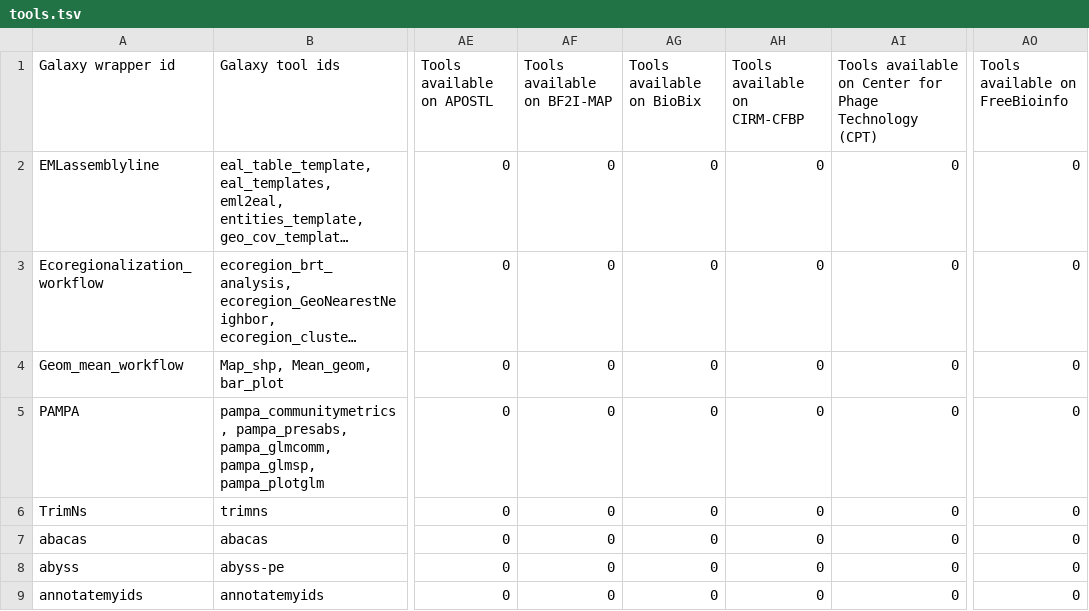
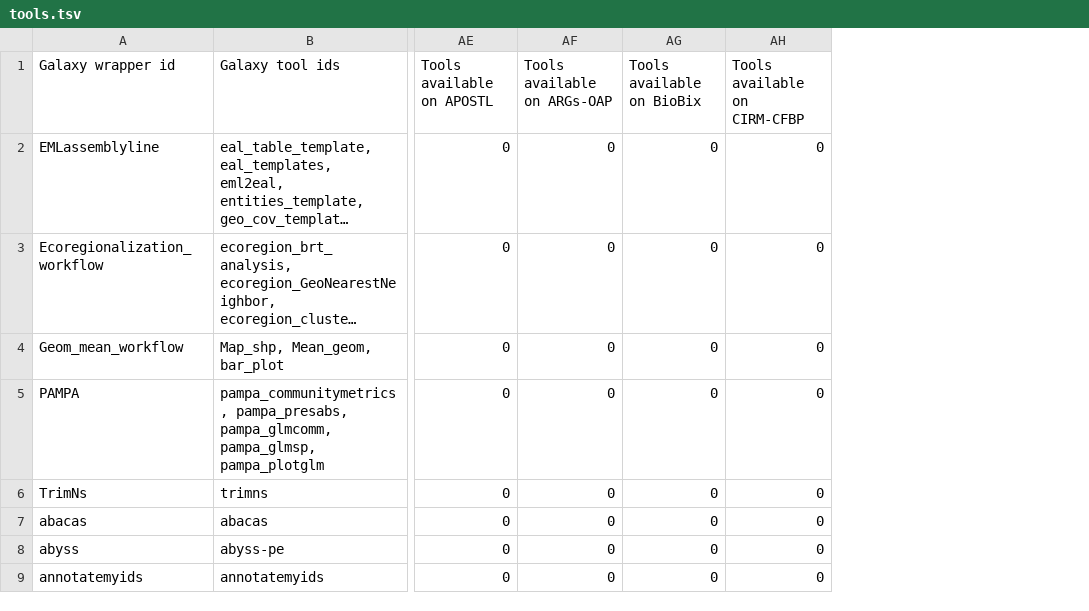
Before and after one commit to paulzierep/galaxy_tool_extractor, a TSV file: biodiversity/tools.tsv, drawn as a sheet; only a part is shown, gaps mark what is left out; long unchanged cells end in …; the diff covers the shown part only; the diff names each change by its address in the sheet, - before the commit and + after, or states it on an @@ line.

Commit message:
Update results step: filter all tools - commmit 5d7cf87

```diff
--- a/biodiversity/tools.tsv
+++ b/biodiversity/tools.tsv
-column AI, rows 1-9: Tools available on Center for Phage Technology (CPT) | 0 | 0 | 0 | 0 | 0 | 0 | 0 | 0
-column AO (Tools available on FreeBioinfo), rows 2-9: all 0
-AF1: Tools available on BF2I-MAP
+AF1: Tools available on ARGs-OAP
```
Also changed, not shown: 5 edited cells elsewhere in this file, assembly/tools.tsv, assembly/tools_filtered_by_ts_categories.tsv, 16 other files.
